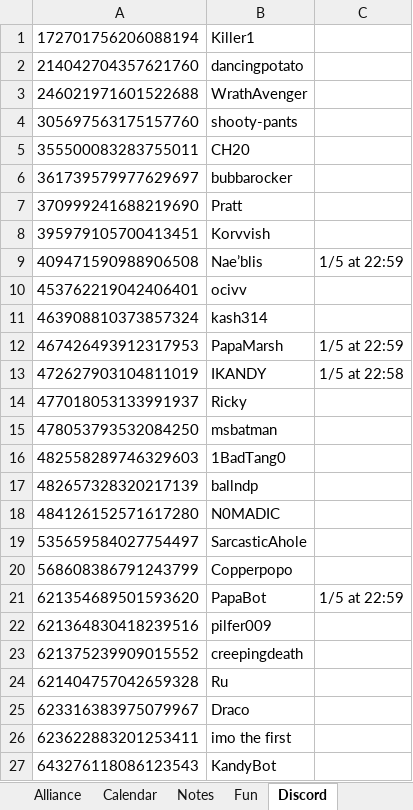
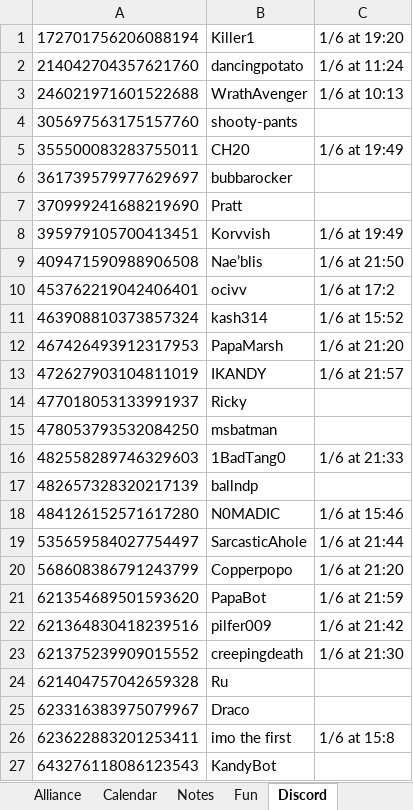
Before and after one commit to papa-marsh/PapaBot, an Excel workbook: db_BACKUP_01.xlsx, sheet Discord, drawn as a sheet; values as stored, in another font and other column widths than the file's, no borders; the diff names each change by its address in the sheet, - before the commit and + after, or states it on an @@ line.

```diff
--- a/db_BACKUP_01.xlsx (sheet Discord)
+++ b/db_BACKUP_01.xlsx (sheet Discord)
-C1: (empty)
+C1: 1/6 at 19:20
-C2: (empty)
+C2: 1/6 at 11:24
-C3: (empty)
+C3: 1/6 at 10:13
-C5: (empty)
+C5: 1/6 at 19:49
-C8: (empty)
+C8: 1/6 at 19:49
-C9: 1/5 at 22:59
+C9: 1/6 at 21:50
-C10: (empty)
+C10: 1/6 at 17:2
-C11: (empty)
+C11: 1/6 at 15:52
-C12: 1/5 at 22:59
+C12: 1/6 at 21:20
-C13: 1/5 at 22:58
+C13: 1/6 at 21:57
-C16: (empty)
+C16: 1/6 at 21:33
-C18: (empty)
+C18: 1/6 at 15:46
-C19: (empty)
+C19: 1/6 at 21:44
-C20: (empty)
+C20: 1/6 at 21:20
-C21: 1/5 at 22:59
+C21: 1/6 at 21:59
-C22: (empty)
+C22: 1/6 at 21:42
-C23: (empty)
+C23: 1/6 at 21:30
-C26: (empty)
+C26: 1/6 at 15:8
```
Also changed, not shown: sheet Notes, db_BACKUP_24.xlsx, 1 other file.
